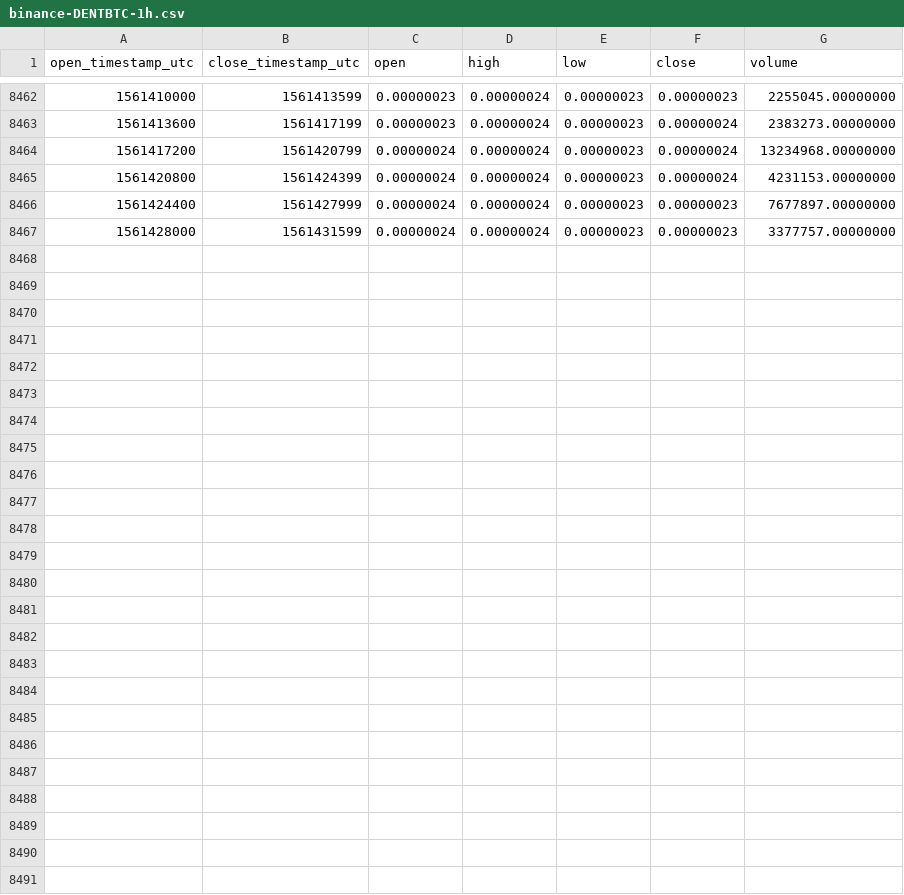
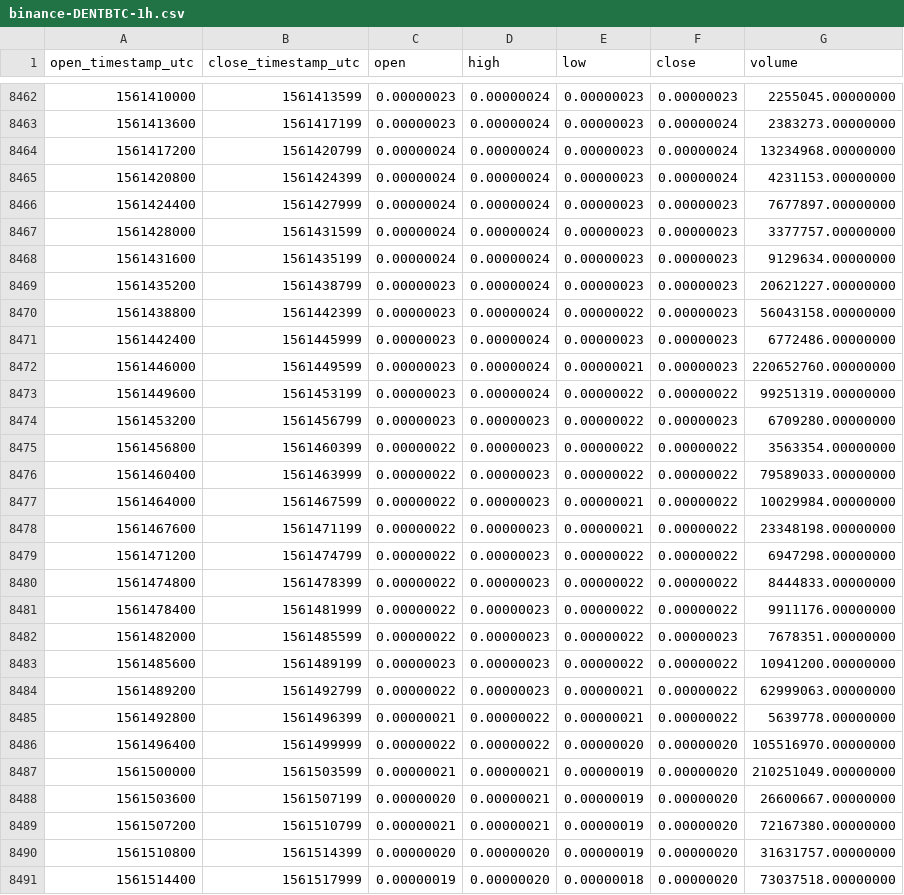
Before and after one commit to cryptobigbro/binance-DENTBTC, a CSV file: binance-DENTBTC-1h.csv, drawn as a sheet; only a part is shown, gaps mark what is left out; the diff names each change by its address in the sheet, - before the commit and + after, or states it on an @@ line.

Commit message:
Update OHLCV data.

```diff
--- a/binance-DENTBTC-1h.csv
+++ b/binance-DENTBTC-1h.csv
+row 8468: 1561431600 | 1561435199 | 0.00000024 | 0.00000024 | 0.00000023 | 0.00000023 | 9129634.00000000
+row 8469: 1561435200 | 1561438799 | 0.00000023 | 0.00000024 | 0.00000023 | 0.00000023 | 20621227.00000000
+row 8470: 1561438800 | 1561442399 | 0.00000023 | 0.00000024 | 0.00000022 | 0.00000023 | 56043158.00000000
+row 8471: 1561442400 | 1561445999 | 0.00000023 | 0.00000024 | 0.00000023 | 0.00000023 | 6772486.00000000
+row 8472: 1561446000 | 1561449599 | 0.00000023 | 0.00000024 | 0.00000021 | 0.00000023 | 220652760.00000000
+row 8473: 1561449600 | 1561453199 | 0.00000023 | 0.00000024 | 0.00000022 | 0.00000022 | 99251319.00000000
+row 8474: 1561453200 | 1561456799 | 0.00000023 | 0.00000023 | 0.00000022 | 0.00000023 | 6709280.00000000
+row 8475: 1561456800 | 1561460399 | 0.00000022 | 0.00000023 | 0.00000022 | 0.00000022 | 3563354.00000000
+row 8476: 1561460400 | 1561463999 | 0.00000022 | 0.00000023 | 0.00000022 | 0.00000022 | 79589033.00000000
+row 8477: 1561464000 | 1561467599 | 0.00000022 | 0.00000023 | 0.00000021 | 0.00000022 | 10029984.00000000
+row 8478: 1561467600 | 1561471199 | 0.00000022 | 0.00000023 | 0.00000021 | 0.00000022 | 23348198.00000000
+row 8479: 1561471200 | 1561474799 | 0.00000022 | 0.00000023 | 0.00000022 | 0.00000022 | 6947298.00000000
+row 8480: 1561474800 | 1561478399 | 0.00000022 | 0.00000023 | 0.00000022 | 0.00000022 | 8444833.00000000
+row 8481: 1561478400 | 1561481999 | 0.00000022 | 0.00000023 | 0.00000022 | 0.00000022 | 9911176.00000000
+row 8482: 1561482000 | 1561485599 | 0.00000022 | 0.00000023 | 0.00000022 | 0.00000023 | 7678351.00000000
+row 8483: 1561485600 | 1561489199 | 0.00000023 | 0.00000023 | 0.00000022 | 0.00000022 | 10941200.00000000
+row 8484: 1561489200 | 1561492799 | 0.00000022 | 0.00000023 | 0.00000021 | 0.00000022 | 62999063.00000000
+row 8485: 1561492800 | 1561496399 | 0.00000021 | 0.00000022 | 0.00000021 | 0.00000022 | 5639778.00000000
+row 8486: 1561496400 | 1561499999 | 0.00000022 | 0.00000022 | 0.00000020 | 0.00000020 | 105516970.00000000
+row 8487: 1561500000 | 1561503599 | 0.00000021 | 0.00000021 | 0.00000019 | 0.00000020 | 210251049.00000000
+row 8488: 1561503600 | 1561507199 | 0.00000020 | 0.00000021 | 0.00000019 | 0.00000020 | 26600667.00000000
+row 8489: 1561507200 | 1561510799 | 0.00000021 | 0.00000021 | 0.00000019 | 0.00000020 | 72167380.00000000
+row 8490: 1561510800 | 1561514399 | 0.00000020 | 0.00000020 | 0.00000019 | 0.00000020 | 31631757.00000000
+row 8491: 1561514400 | 1561517999 | 0.00000019 | 0.00000020 | 0.00000018 | 0.00000020 | 73037518.00000000
```
Also changed, not shown: binance-DENTBTC-1d.csv.
